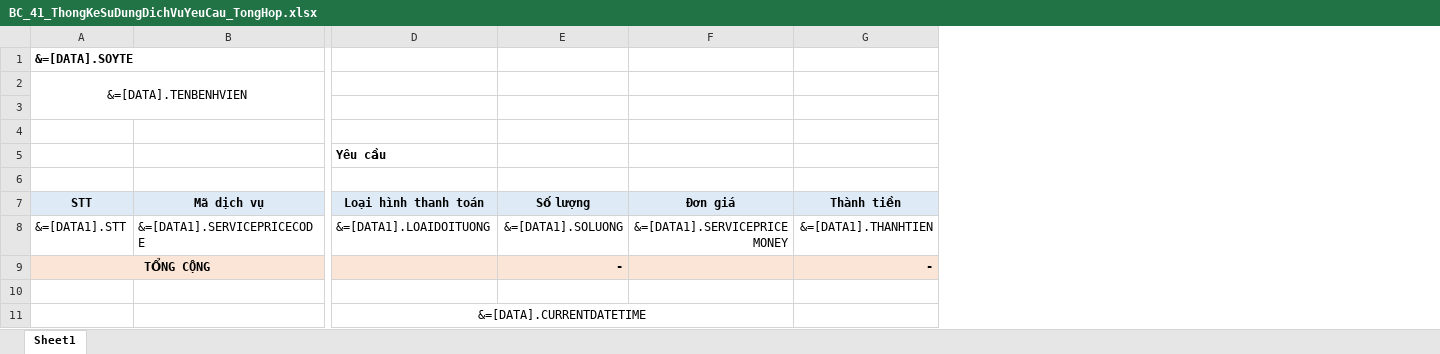
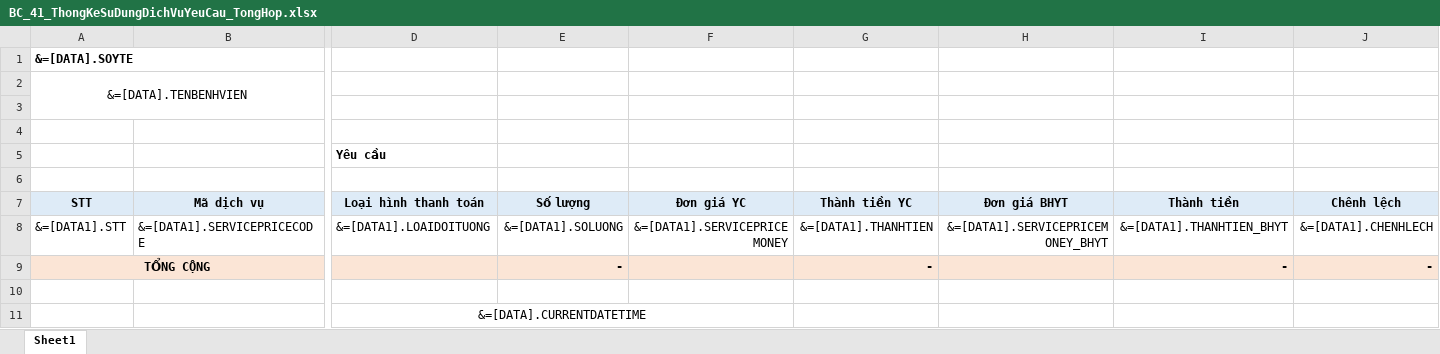
Before and after one commit to gaconleocay/MedicalLink, an Excel workbook: MedicalLink/Templates/BC_41_ThongKeSuDungDichVuYeuCau_TongHop.xlsx, sheet Sheet1, drawn as a sheet; only a part is shown, gaps mark what is left out; values as stored, in another font and other column widths than the file's, no borders; conditional formats not drawn; the diff names each change by its address in the sheet, - before the commit and + after, or states it on an @@ line.

```diff
--- a/MedicalLink/Templates/BC_41_ThongKeSuDungDichVuYeuCau_TongHop.xlsx (sheet Sheet1)
+++ b/MedicalLink/Templates/BC_41_ThongKeSuDungDichVuYeuCau_TongHop.xlsx (sheet Sheet1)
@@ column H (Đơn giá BHYT) unhidden, row 8: &=[DATA1].SERVICEPRICEMONEY_BHYT @@
+column I (Thành tiền), rows 8-9: &=[DATA1].THANHTIEN_BHYT | -
+column J (Chênh lệch), rows 8-9: &=[DATA1].CHENHLECH | -
-F7: Đơn giá
+F7: Đơn giá YC
-G7: Thành tiền
+G7: Thành tiền YC
```
Also changed, not shown: MedicalLink/Templates/BC_41_ThongKeSuDungDichVuYeuCau_DSBN.xlsx, MedicalLink/Templates/BC_TongHopDoanhThuTheoKhoa_01.xlsx, 49 other files.
